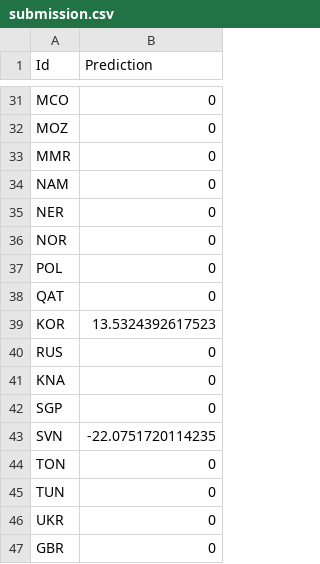
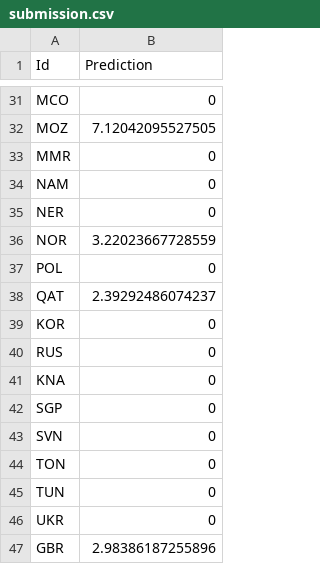
Before and after one commit to veeps/kaggle-pneumovax, a CSV file: submission.csv, drawn as a sheet; only a part is shown, gaps mark what is left out; the diff covers the shown part only; the diff names each change by its address in the sheet, - before the commit and + after, or states it on an @@ line.

```diff
--- a/submission.csv
+++ b/submission.csv
-B32 (Prediction): 0
+B32 (Prediction): 7.12042095527505
-B36 (Prediction): 0
+B36 (Prediction): 3.22023667728559
-B38 (Prediction): 0
+B38 (Prediction): 2.39292486074237
-B39 (Prediction): 13.5324392617523
+B39 (Prediction): 0
-B43 (Prediction): -22.0751720114235
+B43 (Prediction): 0
-B47 (Prediction): 0
+B47 (Prediction): 2.98386187255896
```
Also changed, not shown: 15 edited cells elsewhere in this file, 1 other file.
